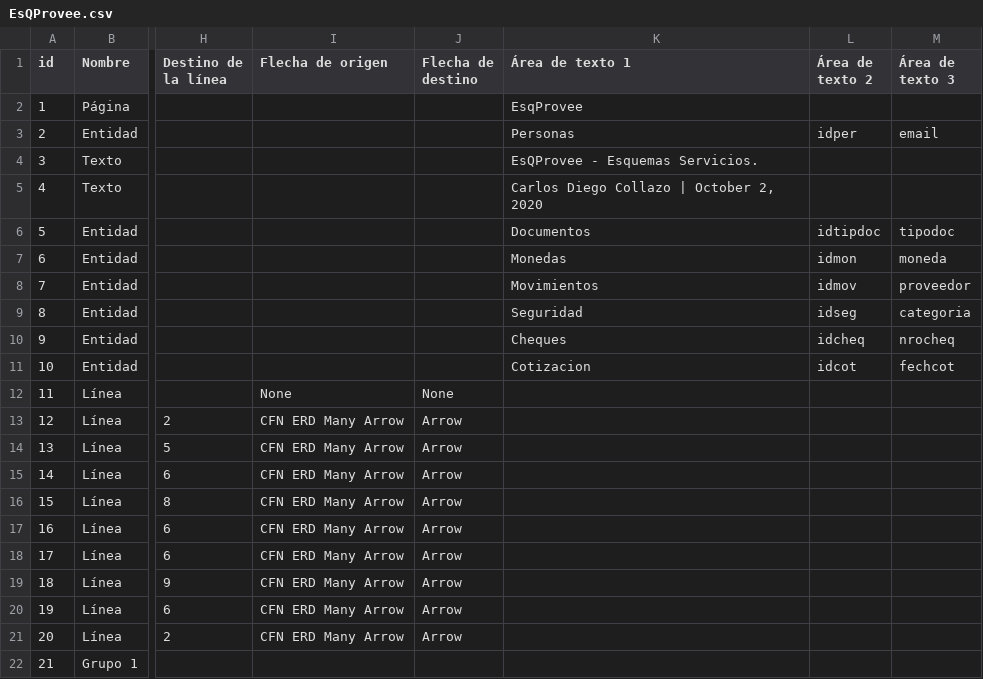
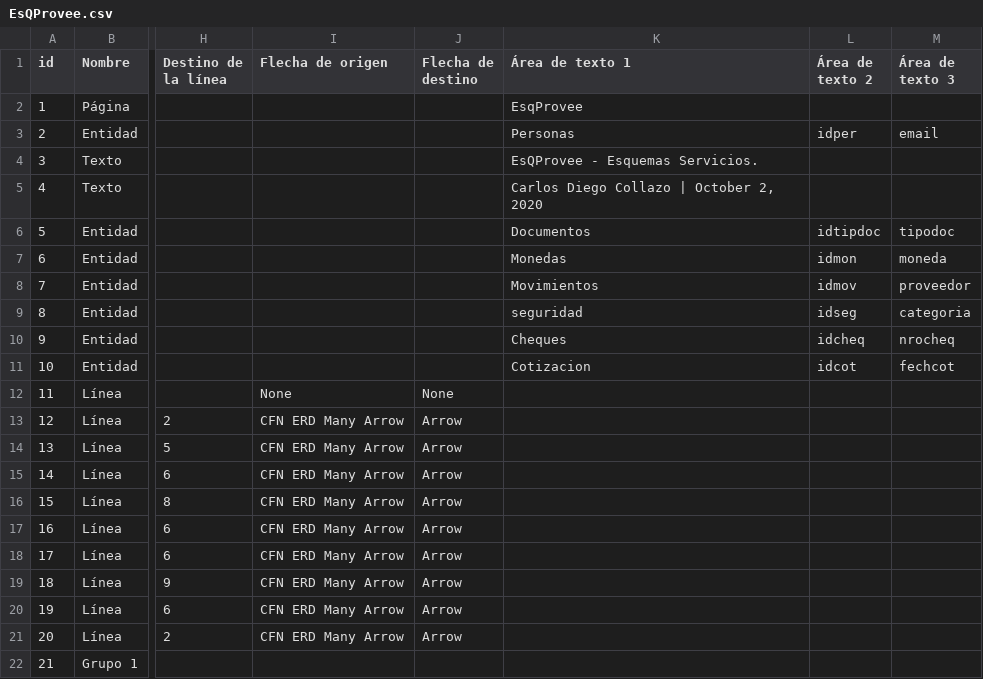
Before and after one commit to carlosdiegocollazo/EsqCuentas, a CSV file: DB/EsQProvee.csv, drawn as a sheet; only a part is shown, gaps mark what is left out; the diff names each change by its address in the sheet, - before the commit and + after, or states it on an @@ line.

```diff
--- a/DB/EsQProvee.csv
+++ b/DB/EsQProvee.csv
-K9 (Área de texto 1): Seguridad
+K9 (Área de texto 1): seguridad
```
Also changed, not shown: 2 other files.
